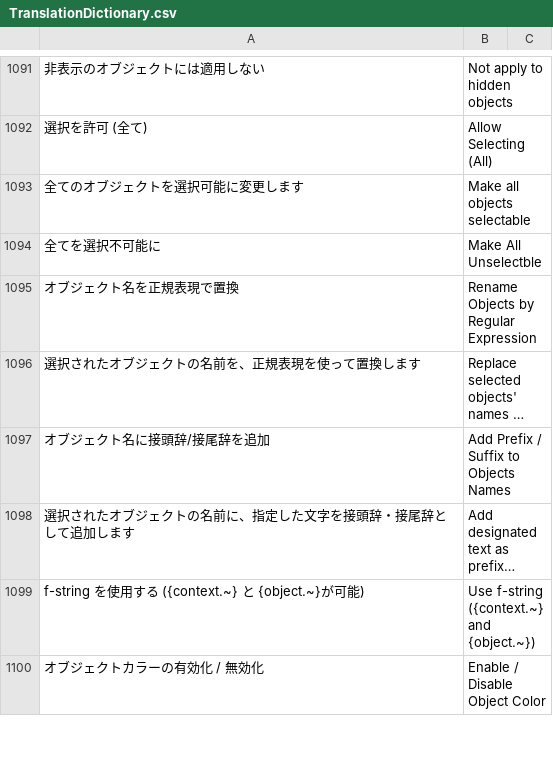
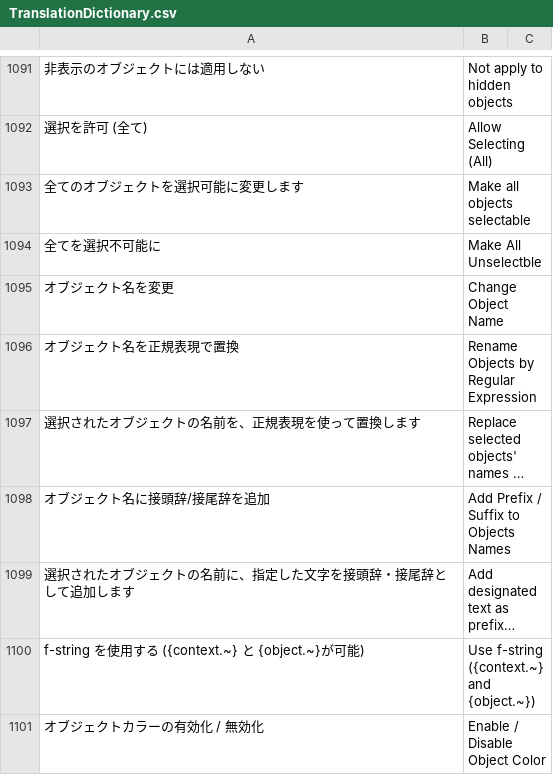
Before and after one commit to bookyakuno/Blender-Scramble-Addon, a CSV file: TranslationDictionary.csv, drawn as a sheet; only a part is shown, gaps mark what is left out; long unchanged cells end in …; the diff names each change by its address in the sheet, - before the commit and + after, or states it on an @@ line.

Commit message:
抜け修正：TranslationDictionary
・誤って削除されていたものを復活
「オブジェクト名を変更」

```diff
--- a/TranslationDictionary.csv
+++ b/TranslationDictionary.csv
+row 1095: オブジェクト名を変更 | Change Object Name
```
